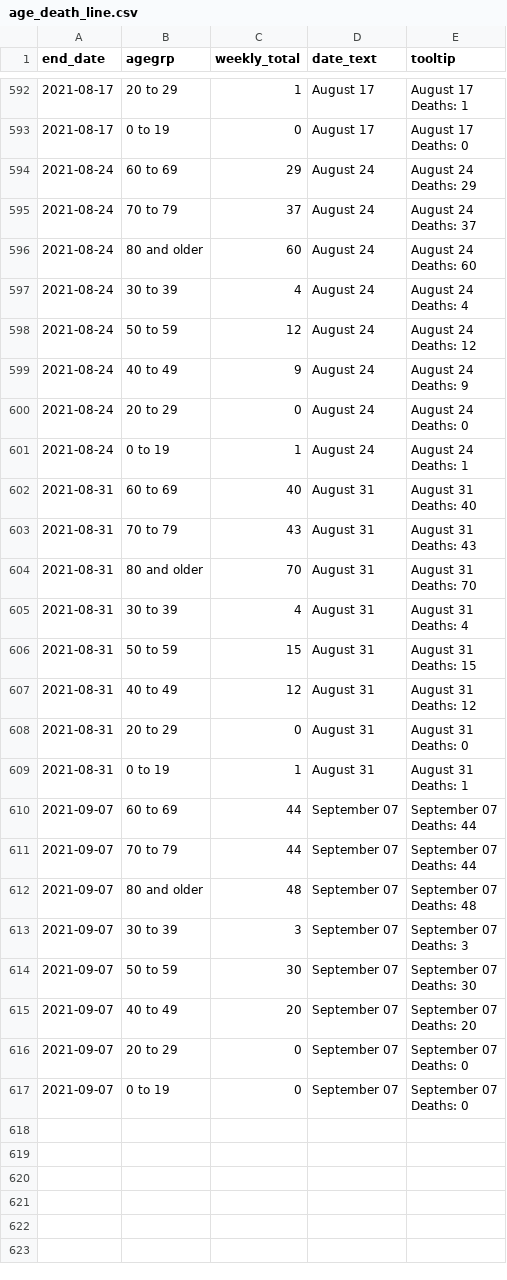
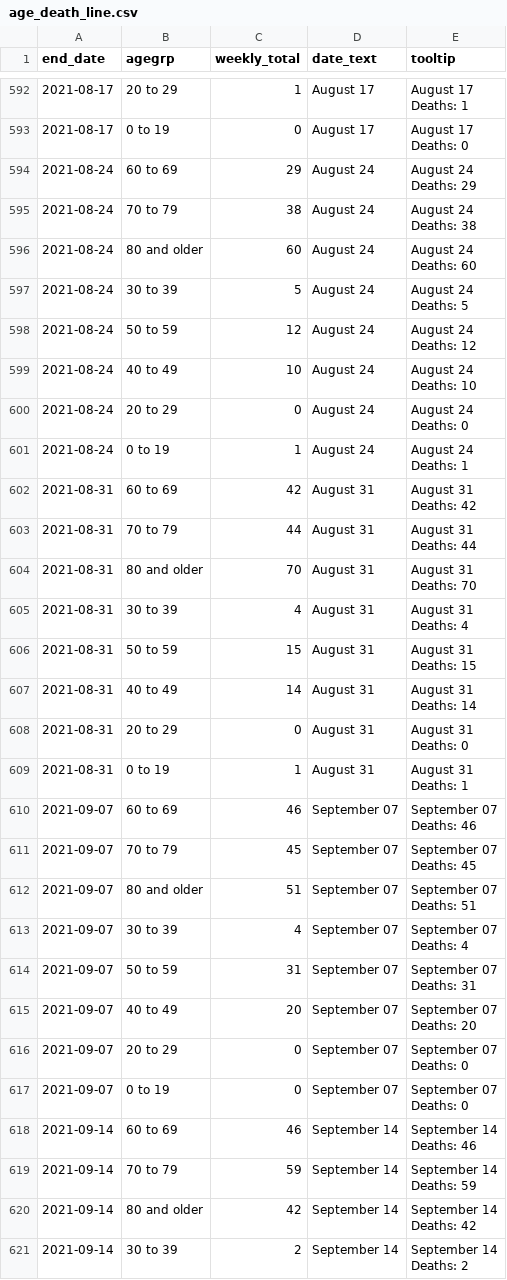
Before and after one commit to ercbk/IndianaCOVID19TrackerData, a CSV file: inst/extdata/age_death_line.csv, drawn as a sheet; only a part is shown, gaps mark what is left out; the diff covers the shown part only.

```diff
--- a/inst/extdata/age_death_line.csv
+++ b/inst/extdata/age_death_line.csv
@@ -1187,12 +1187,12 @@ Deaths: 0"
 Deaths: 29"
-2021-08-24,70 to 79,37,August 24,"August 24
-Deaths: 37"
+2021-08-24,70 to 79,38,August 24,"August 24
+Deaths: 38"
 2021-08-24,80 and older,60,August 24,"August 24
 Deaths: 60"
-2021-08-24,30 to 39,4,August 24,"August 24
-Deaths: 4"
+2021-08-24,30 to 39,5,August 24,"August 24
+Deaths: 5"
 2021-08-24,50 to 59,12,August 24,"August 24
 Deaths: 12"
-2021-08-24,40 to 49,9,August 24,"August 24
-Deaths: 9"
+2021-08-24,40 to 49,10,August 24,"August 24
+Deaths: 10"
 2021-08-24,20 to 29,0,August 24,"August 24
@@ -1201,6 +1201,6 @@ Deaths: 0"
 Deaths: 1"
-2021-08-31,60 to 69,40,August 31,"August 31
-Deaths: 40"
-2021-08-31,70 to 79,43,August 31,"August 31
-Deaths: 43"
+2021-08-31,60 to 69,42,August 31,"August 31
+Deaths: 42"
+2021-08-31,70 to 79,44,August 31,"August 31
+Deaths: 44"
 2021-08-31,80 and older,70,August 31,"August 31
@@ -1211,4 +1211,4 @@ Deaths: 4"
 Deaths: 15"
-2021-08-31,40 to 49,12,August 31,"August 31
-Deaths: 12"
+2021-08-31,40 to 49,14,August 31,"August 31
+Deaths: 14"
 2021-08-31,20 to 29,0,August 31,"August 31
@@ -1217,12 +1217,12 @@ Deaths: 0"
 Deaths: 1"
-2021-09-07,60 to 69,44,September 07,"September 07
-Deaths: 44"
-2021-09-07,70 to 79,44,September 07,"September 07
-Deaths: 44"
-2021-09-07,80 and older,48,September 07,"September 07
-Deaths: 48"
-2021-09-07,30 to 39,3,September 07,"September 07
-Deaths: 3"
-2021-09-07,50 to 59,30,September 07,"September 07
-Deaths: 30"
+2021-09-07,60 to 69,46,September 07,"September 07
+Deaths: 46"
+2021-09-07,70 to 79,45,September 07,"September 07
+Deaths: 45"
+2021-09-07,80 and older,51,September 07,"September 07
+Deaths: 51"
+2021-09-07,30 to 39,4,September 07,"September 07
+Deaths: 4"
+2021-09-07,50 to 59,31,September 07,"September 07
+Deaths: 31"
 2021-09-07,40 to 49,20,September 07,"September 07
@@ -1233 +1233,9 @@ Deaths: 0"
 Deaths: 0"
+2021-09-14,60 to 69,46,September 14,"September 14
+Deaths: 46"
+2021-09-14,70 to 79,59,September 14,"September 14
+Deaths: 59"
+2021-09-14,80 and older,42,September 14,"September 14
+Deaths: 42"
+2021-09-14,30 to 39,2,September 14,"September 14
+Deaths: 2"
```
Also changed, not shown: 4 added rows elsewhere in this file, inst/extdata/age_cases_heat.csv, inst/extdata/beds_vents_complete.csv, 13 other files.
